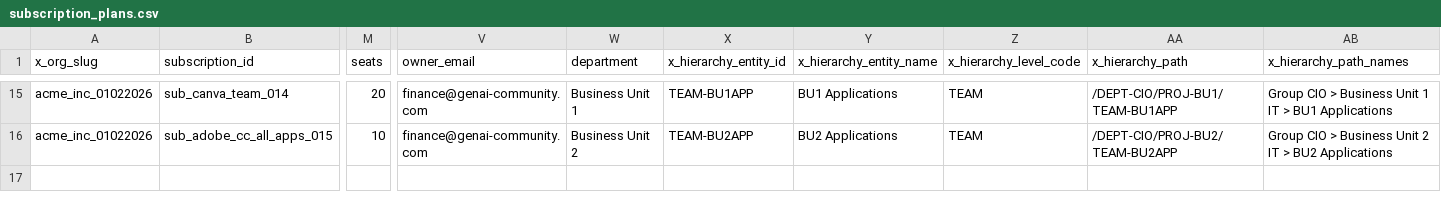
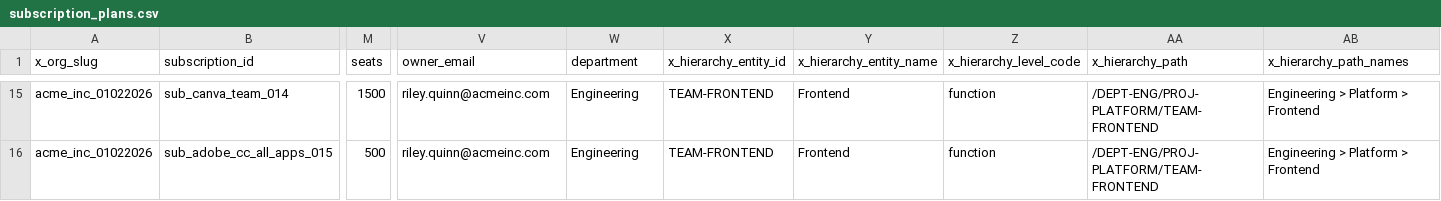
Before and after one commit to cloud-act-ai/cloudact-mono-repo, a CSV file: 04-inra-cicd-automation/load-demo-data/data/subscriptions/subscription_plans.csv, drawn as a sheet; only a part is shown, gaps mark what is left out; the diff covers the shown part only; the diff names each change by its address in the sheet, - before the commit and + after, or states it on an @@ line.

```diff
--- a/04-inra-cicd-automation/load-demo-data/data/subscriptions/subscription_plans.csv
+++ b/04-inra-cicd-automation/load-demo-data/data/subscriptions/subscription_plans.csv
-M15 (seats): 20
+M15 (seats): 1500
-V15:V16 (owner_email): finance@genai-community.com
+V15:V16 (owner_email): riley.quinn@acmeinc.com
-W15 (department): Business Unit 1
+W15 (department): Engineering
-X15 (x_hierarchy_entity_id): TEAM-BU1APP
+X15 (x_hierarchy_entity_id): TEAM-FRONTEND
-Y15 (x_hierarchy_entity_name): BU1 Applications
+Y15 (x_hierarchy_entity_name): Frontend
-Z15:Z16 (x_hierarchy_level_code): TEAM
+Z15:Z16 (x_hierarchy_level_code): function
-AA15 (x_hierarchy_path): /DEPT-CIO/PROJ-BU1/TEAM-BU1APP
+AA15 (x_hierarchy_path): /DEPT-ENG/PROJ-PLATFORM/TEAM-FRONTEND
-AB15 (x_hierarchy_path_names): Group CIO > Business Unit 1 IT > BU1 Applications
+AB15 (x_hierarchy_path_names): Engineering > Platform > Frontend
-M16 (seats): 10
+M16 (seats): 500
-W16 (department): Business Unit 2
+W16 (department): Engineering
-X16 (x_hierarchy_entity_id): TEAM-BU2APP
+X16 (x_hierarchy_entity_id): TEAM-FRONTEND
-Y16 (x_hierarchy_entity_name): BU2 Applications
+Y16 (x_hierarchy_entity_name): Frontend
-AA16 (x_hierarchy_path): /DEPT-CIO/PROJ-BU2/TEAM-BU2APP
+AA16 (x_hierarchy_path): /DEPT-ENG/PROJ-PLATFORM/TEAM-FRONTEND
-AB16 (x_hierarchy_path_names): Group CIO > Business Unit 2 IT > BU2 Applications
+AB16 (x_hierarchy_path_names): Engineering > Platform > Frontend
```
Also changed, not shown: 98 edited cells elsewhere in this file, 01-fronted-system/lib/seed/hierarchy_template.csv, 04-inra-cicd-automation/load-demo-data/data/pricing/genai_payg_pricing.csv, 36 other files.
